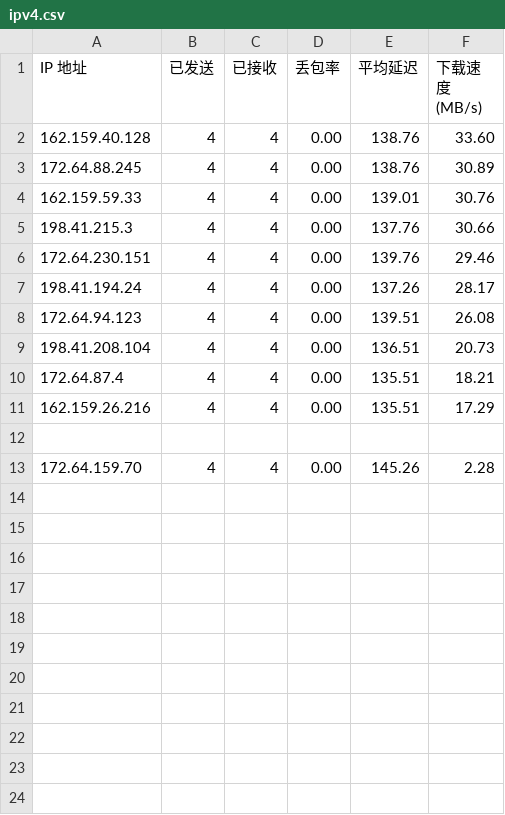
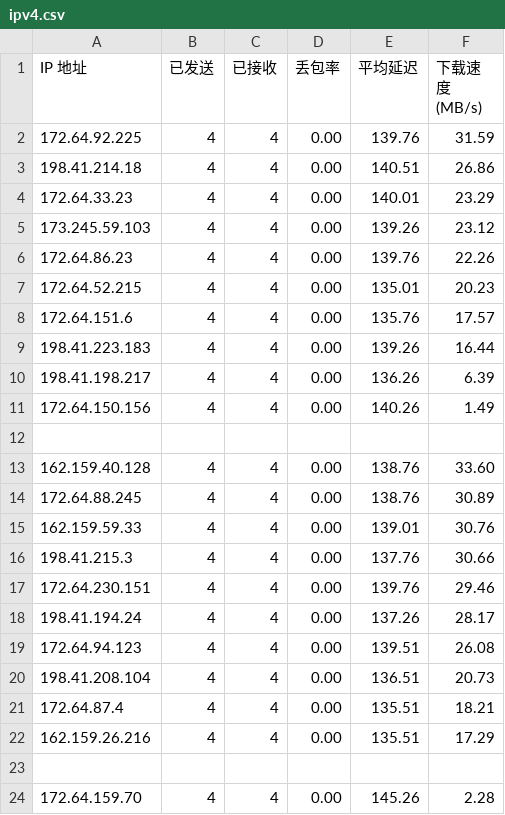
Before and after one commit to nimingzhe7/amtunnel, a CSV file: ipv4.csv, drawn as a sheet.

Commit message:
Update ipv4.csv

```diff
--- a/ipv4.csv
+++ b/ipv4.csv
@@ -1,2 +1,13 @@
 IP 地址,已发送,已接收,丢包率,平均延迟,下载速度 (MB/s)
+172.64.92.225,4,4,0.00,139.76,31.59
+198.41.214.18,4,4,0.00,140.51,26.86
+172.64.33.23,4,4,0.00,140.01,23.29
+173.245.59.103,4,4,0.00,139.26,23.12
+172.64.86.23,4,4,0.00,139.76,22.26
+172.64.52.215,4,4,0.00,135.01,20.23
+172.64.151.6,4,4,0.00,135.76,17.57
+198.41.223.183,4,4,0.00,139.26,16.44
+198.41.198.217,4,4,0.00,136.26,6.39
+172.64.150.156,4,4,0.00,140.26,1.49
+
 162.159.40.128,4,4,0.00,138.76,33.60
```
